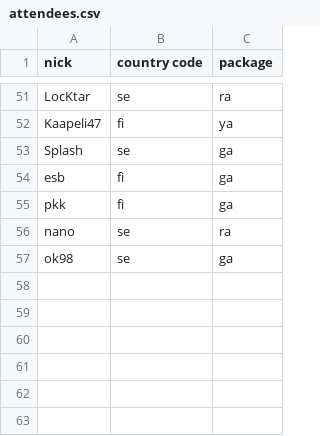
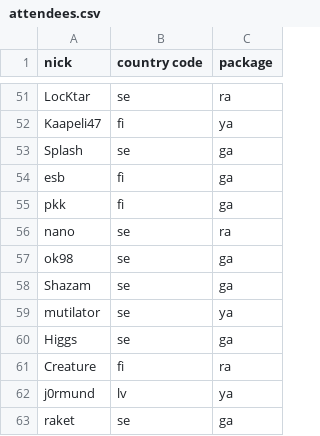
Before and after one commit to vikpe/qhlan2026, a CSV file: attendees.csv, drawn as a sheet; only a part is shown, gaps mark what is left out; the diff names each change by its address in the sheet, - before the commit and + after, or states it on an @@ line.

Commit message:
Update attendees.csv

```diff
--- a/attendees.csv
+++ b/attendees.csv
+row 58: Shazam | se | ga
+row 59: mutilator | se | ya
+row 60: Higgs | se | ga
+row 61: Creature | fi | ra
+row 62: j0rmund | lv | ya
+row 63: raket | se | ga
```
